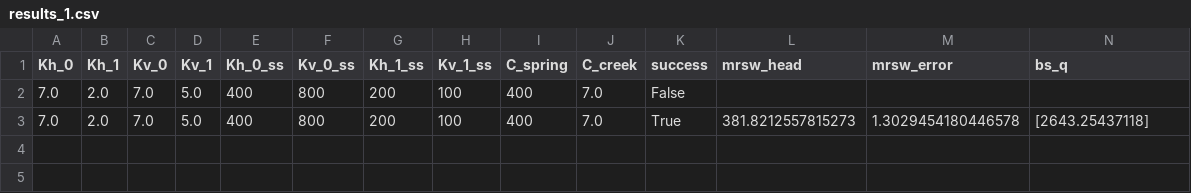
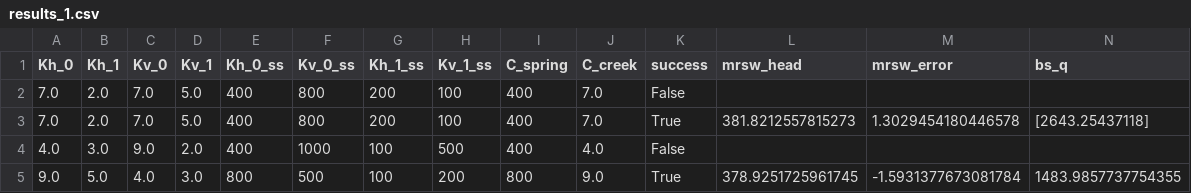
Before and after one commit to jhuang523/UMNBearSpring, a CSV file: EPM/steady_state/EPM_2layer_unconfined/results_1.csv, drawn as a sheet; only a part is shown; rows hold the shown columns only; the diff names each change by its address in the sheet, - before the commit and + after, or states it on an @@ line.

```diff
--- a/EPM/steady_state/EPM_2layer_unconfined/results_1.csv
+++ b/EPM/steady_state/EPM_2layer_unconfined/results_1.csv
+row 4: 4.0 | 3.0 | 9.0 | 2.0 | 400 | 1000 | 100 | 500 | 400 | 4.0 | False
+row 5: 9.0 | 5.0 | 4.0 | 3.0 | 800 | 500 | 100 | 200 | 800 | 9.0 | True | 378.9251725961745 | -1.5931377673081784 | 1483.9857737754355
```
Also changed, not shown: EPM/steady_state/EPM_2layer_unconfined/results_2.csv, EPM/steady_state/EPM_2layer_unconfined/results_4.csv, 12 other files.
